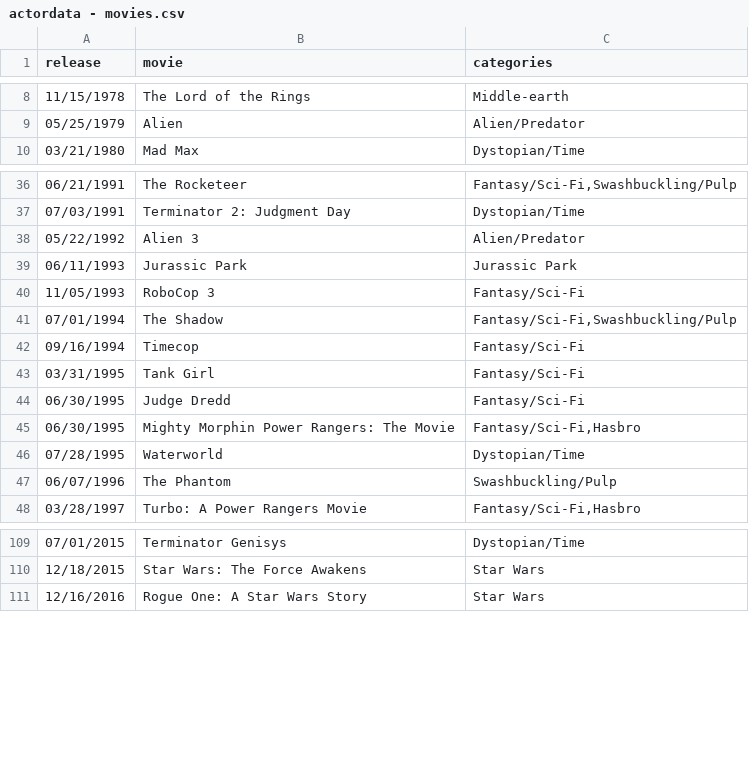
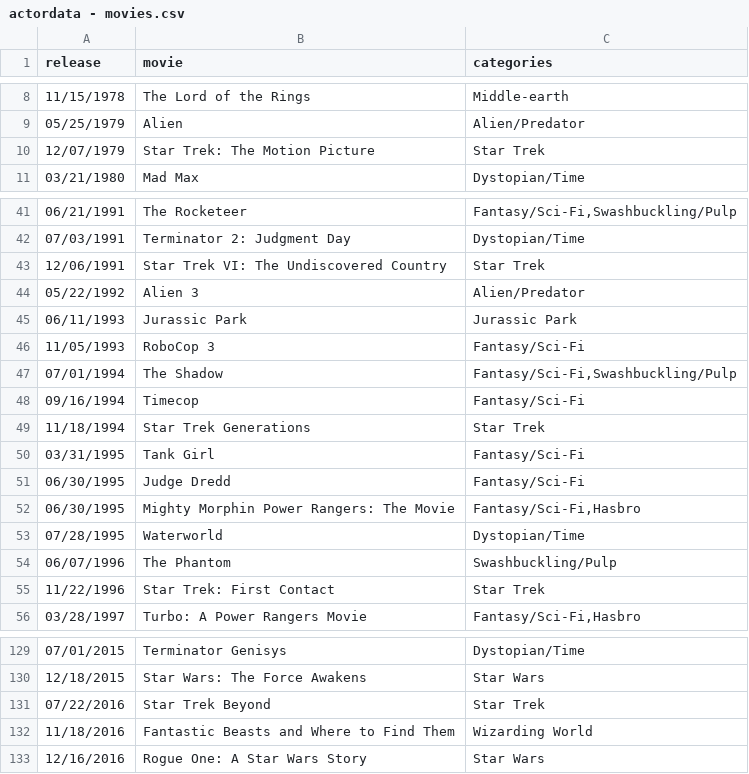
Before and after one commit to triviadraft/triviadraft.github.io, a CSV file: python/actordata - movies.csv, drawn as a sheet; only a part is shown, gaps mark what is left out; the diff covers the shown part only; the diff names each change by its address in the sheet, - before the commit and + after, or states it on an @@ line.

Commit message:
wizarding world star trek taglines

```diff
--- a/python/actordata - movies.csv
+++ b/python/actordata - movies.csv
+row 10: 12/07/1979 | Star Trek: The Motion Picture | Star Trek
+row 43: 12/06/1991 | Star Trek VI: The Undiscovered Country | Star Trek
+row 49: 11/18/1994 | Star Trek Generations | Star Trek
+row 55: 11/22/1996 | Star Trek: First Contact | Star Trek
+row 131: 07/22/2016 | Star Trek Beyond | Star Trek
+row 132: 11/18/2016 | Fantastic Beasts and Where to Find Them | Wizarding World
```
Also changed, not shown: 17 added rows elsewhere in this file, 5 other files.
